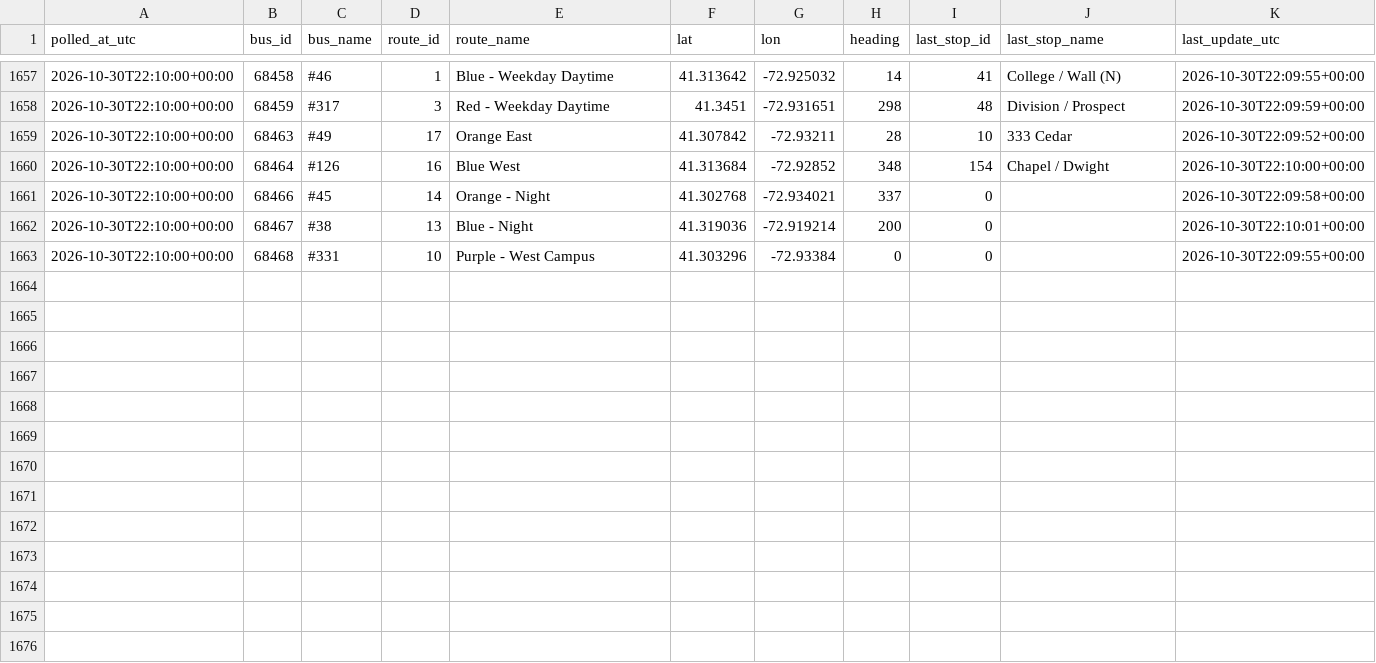
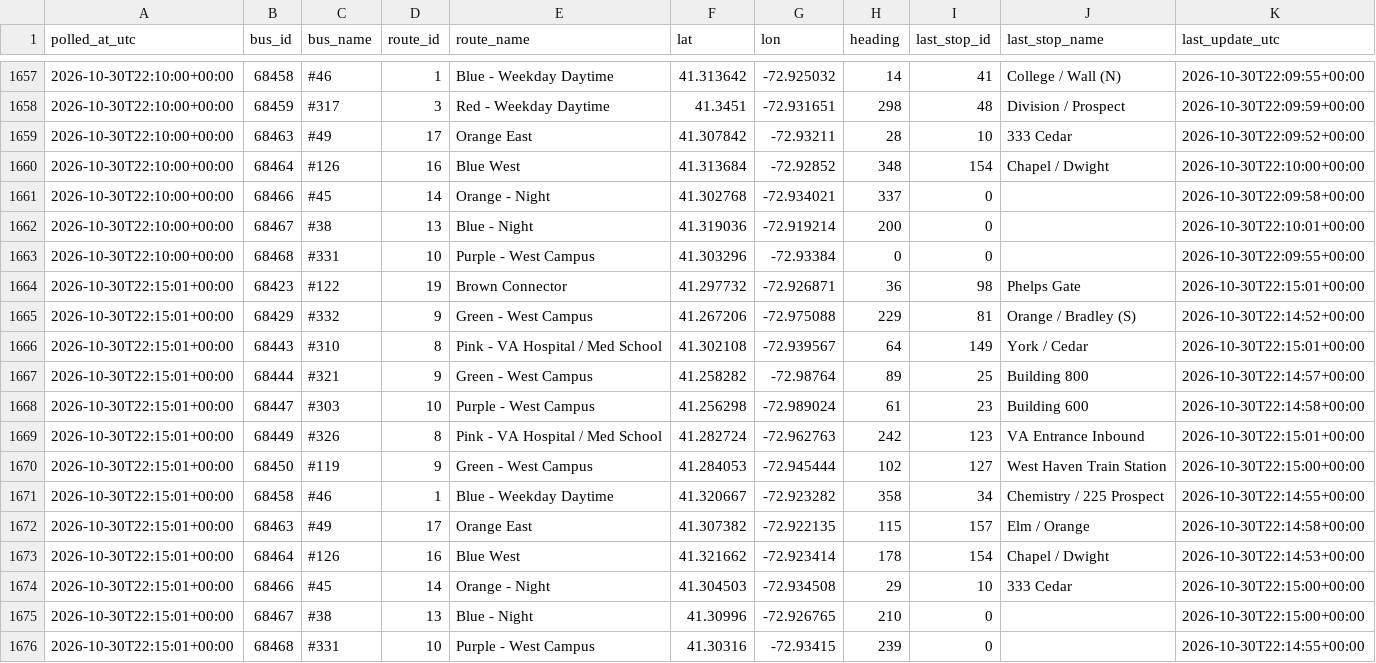
Before and after one commit to vchen017/downtowner-recorder, a CSV file: data/2026-10-30/buses.csv, drawn as a sheet; only a part is shown, gaps mark what is left out; the diff names each change by its address in the sheet, - before the commit and + after, or states it on an @@ line.

```diff
--- a/data/2026-10-30/buses.csv
+++ b/data/2026-10-30/buses.csv
+row 1664: 2026-10-30T22:15:01+00:00 | 68423 | #122 | 19 | Brown Connector | 41.297732 | -72.926871 | 36 | 98 | Phelps Gate | 2026-10-30T22:15:01+00:00
+row 1665: 2026-10-30T22:15:01+00:00 | 68429 | #332 | 9 | Green - West Campus | 41.267206 | -72.975088 | 229 | 81 | Orange / Bradley (S) | 2026-10-30T22:14:52+00:00
+row 1666: 2026-10-30T22:15:01+00:00 | 68443 | #310 | 8 | Pink - VA Hospital / Med School | 41.302108 | -72.939567 | 64 | 149 | York / Cedar | 2026-10-30T22:15:01+00:00
+row 1667: 2026-10-30T22:15:01+00:00 | 68444 | #321 | 9 | Green - West Campus | 41.258282 | -72.98764 | 89 | 25 | Building 800 | 2026-10-30T22:14:57+00:00
+row 1668: 2026-10-30T22:15:01+00:00 | 68447 | #303 | 10 | Purple - West Campus | 41.256298 | -72.989024 | 61 | 23 | Building 600 | 2026-10-30T22:14:58+00:00
+row 1669: 2026-10-30T22:15:01+00:00 | 68449 | #326 | 8 | Pink - VA Hospital / Med School | 41.282724 | -72.962763 | 242 | 123 | VA Entrance Inbound | 2026-10-30T22:15:01+00:00
+row 1670: 2026-10-30T22:15:01+00:00 | 68450 | #119 | 9 | Green - West Campus | 41.284053 | -72.945444 | 102 | 127 | West Haven Train Station | 2026-10-30T22:15:00+00:00
+row 1671: 2026-10-30T22:15:01+00:00 | 68458 | #46 | 1 | Blue - Weekday Daytime | 41.320667 | -72.923282 | 358 | 34 | Chemistry / 225 Prospect | 2026-10-30T22:14:55+00:00
+row 1672: 2026-10-30T22:15:01+00:00 | 68463 | #49 | 17 | Orange East | 41.307382 | -72.922135 | 115 | 157 | Elm / Orange | 2026-10-30T22:14:58+00:00
+row 1673: 2026-10-30T22:15:01+00:00 | 68464 | #126 | 16 | Blue West | 41.321662 | -72.923414 | 178 | 154 | Chapel / Dwight | 2026-10-30T22:14:53+00:00
+row 1674: 2026-10-30T22:15:01+00:00 | 68466 | #45 | 14 | Orange - Night | 41.304503 | -72.934508 | 29 | 10 | 333 Cedar | 2026-10-30T22:15:00+00:00
+row 1675: 2026-10-30T22:15:01+00:00 | 68467 | #38 | 13 | Blue - Night | 41.30996 | -72.926765 | 210 | 0 |  | 2026-10-30T22:15:00+00:00
+row 1676: 2026-10-30T22:15:01+00:00 | 68468 | #331 | 10 | Purple - West Campus | 41.30316 | -72.93415 | 239 | 0 |  | 2026-10-30T22:14:55+00:00
```
Also changed, not shown: data/2026-10-30/announcements.csv, data/2026-10-30/route_status.csv, 2 other files.
